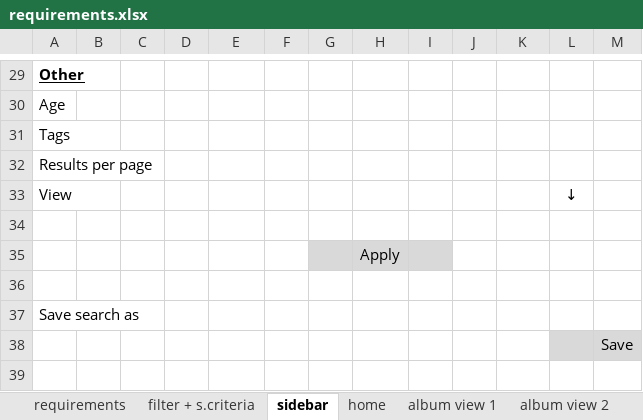
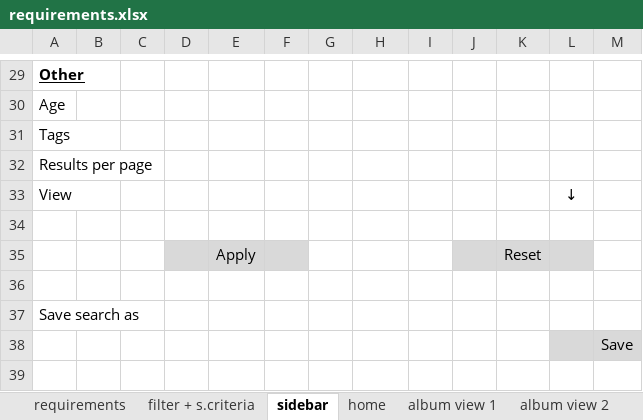
Before and after one commit to japgolly/astacus, an Excel workbook: requirements.xlsx, sheet sidebar, drawn as a sheet; only a part is shown, gaps mark what is left out; values as stored, in another font and other column widths than the file's, no borders; removed rows and columns are numbered as before the commit, all else as after; the diff names each change by its address in the sheet, - before the commit and + after, or states it on an @@ line.

Commit message:
Added a reset button to the search filter design

```diff
--- a/requirements.xlsx (sheet sidebar)
+++ b/requirements.xlsx (sheet sidebar)
-row 35:  |  |  |  |  |  |  | Apply
+row 35:  |  |  |  | Apply |  |  |  |  |  | Reset
```
